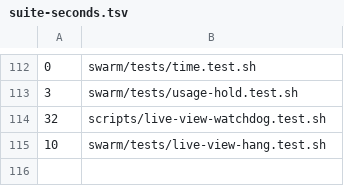
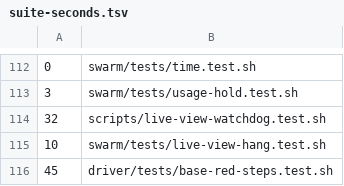
Before and after one commit to mrdombie/agent-harness, a TSV file: .github/ci/suite-seconds.tsv, drawn as a sheet; only a part is shown, gaps mark what is left out; the diff names each change by its address in the sheet, - before the commit and + after, or states it on an @@ line.

```diff
--- a/.github/ci/suite-seconds.tsv
+++ b/.github/ci/suite-seconds.tsv
+row 116: 45 | driver/tests/base-red-steps.test.sh
```
Also changed, not shown: 14 other files.
